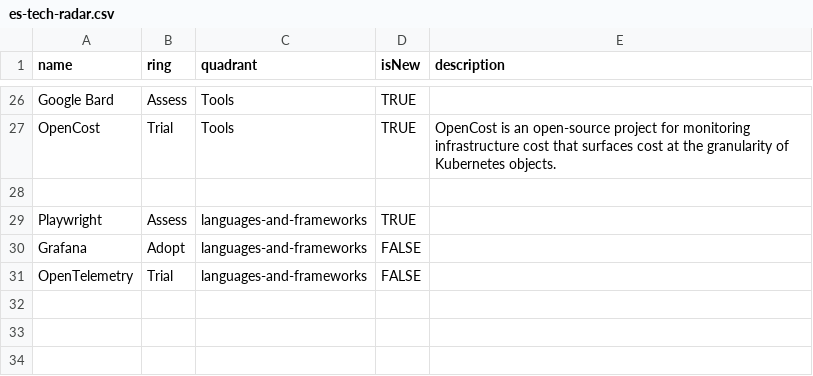
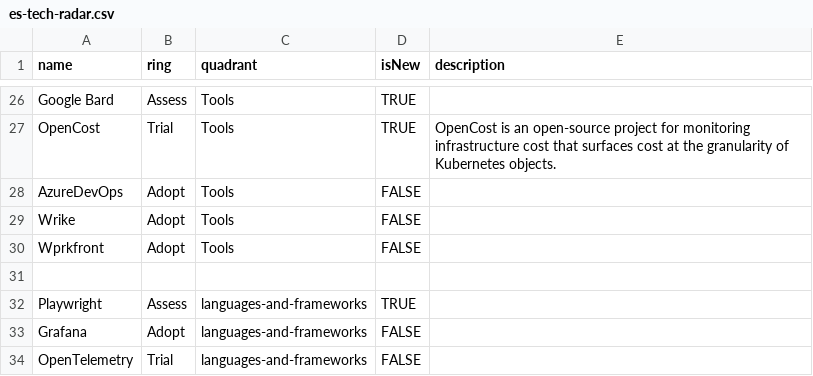
Before and after one commit to cno-enterprise-services/es-tech-radar, a CSV file: es-tech-radar.csv, drawn as a sheet; only a part is shown, gaps mark what is left out.

Commit message:
update

```diff
--- a/es-tech-radar.csv
+++ b/es-tech-radar.csv
@@ -27,2 +27,5 @@ Google Bard,Assess,Tools,TRUE,
 OpenCost,Trial,Tools,TRUE,OpenCost is an open-source project for monitoring infrastructure cost that surfaces cost at the granularity of Kubernetes objects.
+AzureDevOps, Adopt, Tools, FALSE,
+Wrike, Adopt, Tools, FALSE,
+Wprkfront, Adopt, Tools, FALSE,
 
```
